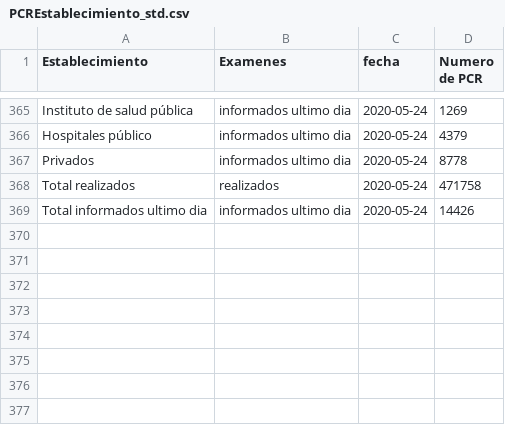
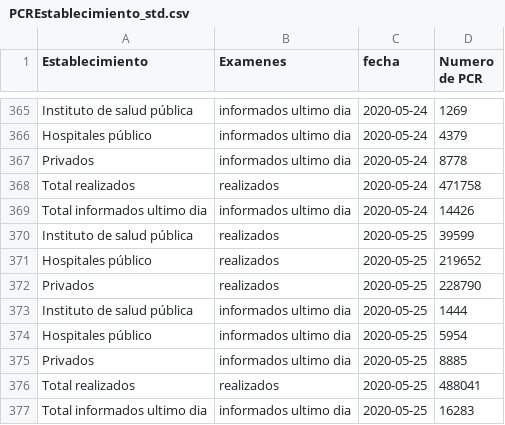
Before and after one commit to jaguridi/Datos-COVID19, a CSV file: output/producto17/PCREstablecimiento_std.csv, drawn as a sheet; only a part is shown, gaps mark what is left out; the diff names each change by its address in the sheet, - before the commit and + after, or states it on an @@ line.

```diff
--- a/output/producto17/PCREstablecimiento_std.csv
+++ b/output/producto17/PCREstablecimiento_std.csv
+row 370: Instituto de salud pública | realizados | 2020-05-25 | 39599
+row 371: Hospitales público | realizados | 2020-05-25 | 219652
+row 372: Privados | realizados | 2020-05-25 | 228790
+row 373: Instituto de salud pública | informados ultimo dia | 2020-05-25 | 1444
+row 374: Hospitales público | informados ultimo dia | 2020-05-25 | 5954
+row 375: Privados | informados ultimo dia | 2020-05-25 | 8885
+row 376: Total realizados | realizados | 2020-05-25 | 488041
+row 377: Total informados ultimo dia | informados ultimo dia | 2020-05-25 | 16283
```
Also changed, not shown: output/producto10/FallecidosEtario_std.csv, output/producto12/bulk/producto7.csv, 20 other files.
